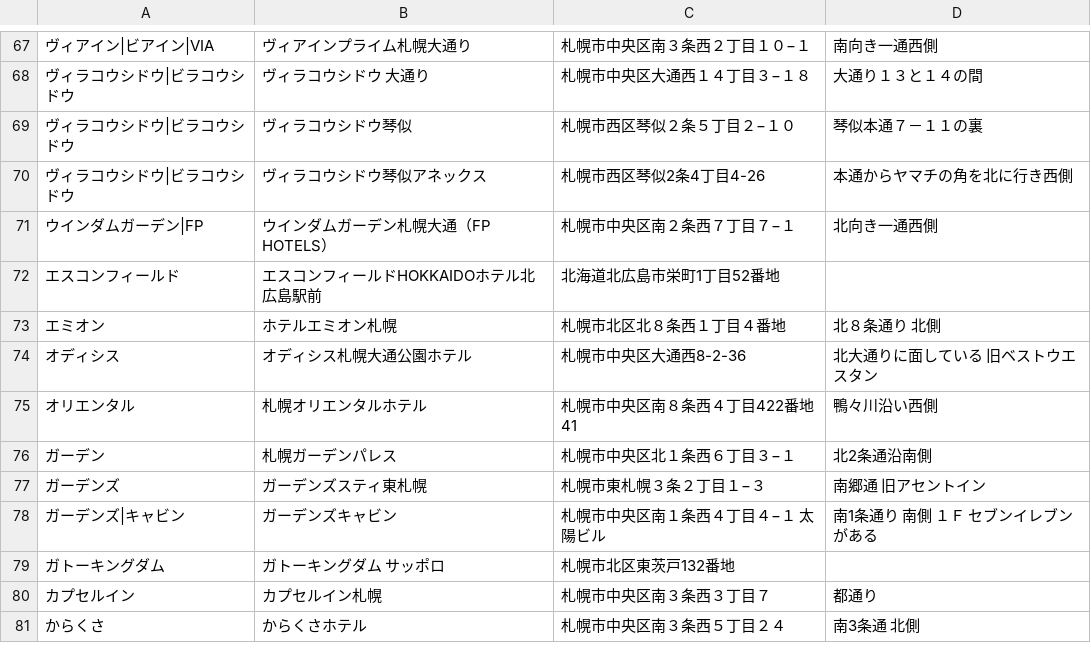
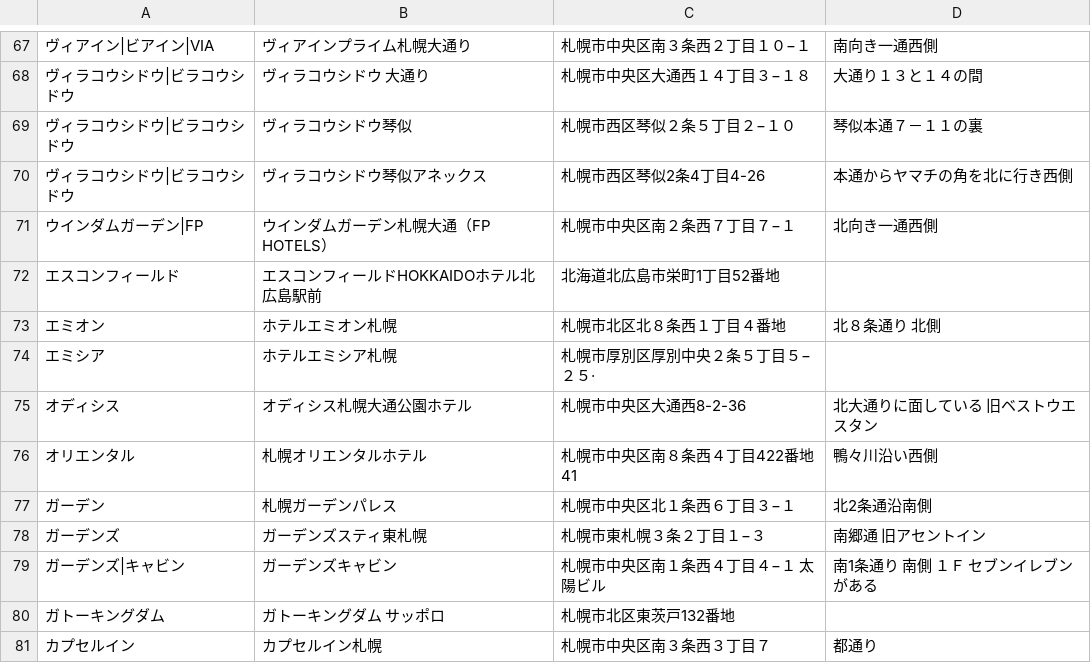
Before and after one commit to mjmu-web/sapporo_hotel_list, a CSV file: data/hotels.csv, drawn as a sheet; only a part is shown, gaps mark what is left out; the shorter side is filled out with more unchanged rows; the diff names each change by its address in the sheet, - before the commit and + after, or states it on an @@ line.

Commit message:
Update hotels.csv from admin panel

```diff
--- a/data/hotels.csv
+++ b/data/hotels.csv
+row 74: エミシア | ホテルエミシア札幌 | 札幌市厚別区厚別中央２条５丁目５−２５·
```
